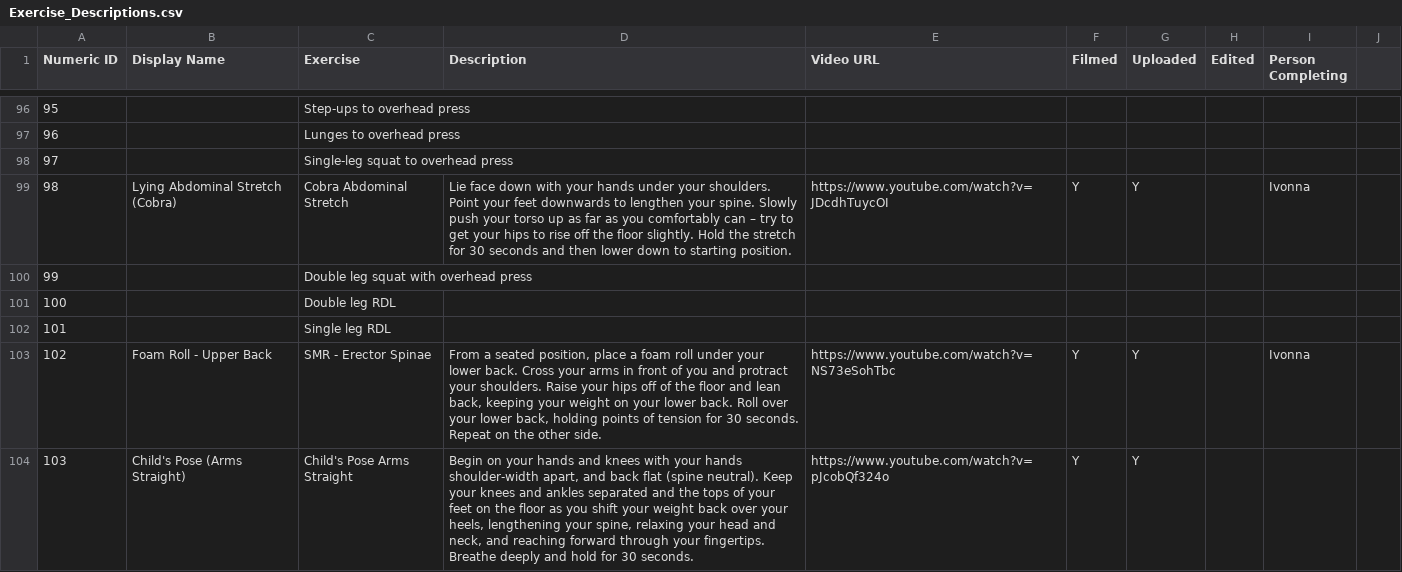
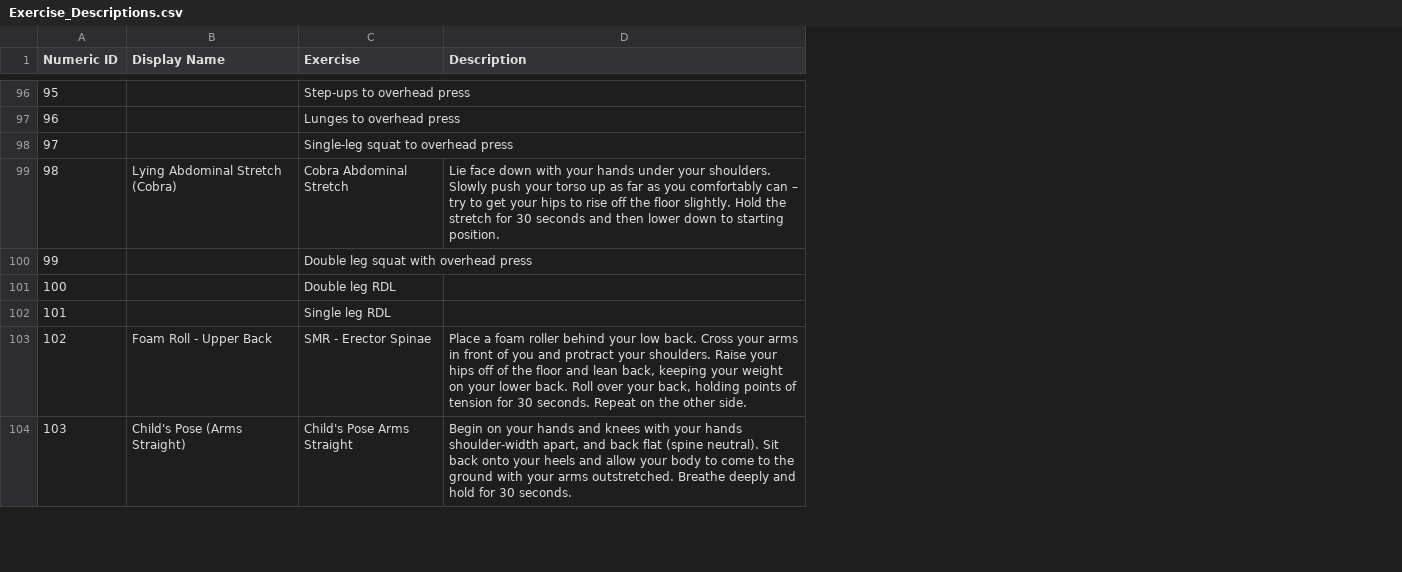
Before and after one commit to biometrixtech/plans, a CSV file: database/Exercise_Descriptions.csv, drawn as a sheet; only a part is shown, gaps mark what is left out; the diff covers the shown part only; the diff names each change by its address in the sheet, - before the commit and + after, or states it on an @@ line.

Commit message:
updated exercise descriptions

```diff
--- a/database/Exercise_Descriptions.csv
+++ b/database/Exercise_Descriptions.csv
-column E (Video URL), rows 99-104: https://www.youtube.com/watch?v=JDcdhTuycOI |  |  |  | https://www.youtube.com/watch?v=NS73eSohTbc | https://www.youtube.com/watch?v=pJcobQf324o
-column F (Filmed), rows 99-104: Y |  |  |  | Y | Y
-column G (Uploaded), rows 99-104: Y |  |  |  | Y | Y
-column H (Edited), empty
-column I (Person Completing), rows 99-103: Ivonna |  |  |  | Ivonna
-column J, empty
-D99 (Description): …your shoulders. Point your feet downwards to lengthen your spine. Slowly push…
+D99 (Description): …your shoulders. Slowly push…
-D103 (Description): From a seated position, place a foam roll under your lower back. Cross your arms in front of you and protract your shoulders. Raise your hips off of the floor and lean back, keeping your weight on your lower back. Roll over your lower back, holding…
+D103 (Description): Place a foam roller behind your low back. Cross your arms in front of you and protract your shoulders. Raise your hips off of the floor and lean back, keeping your weight on your lower back. Roll over your back, holding…
-D104 (Description): …(spine neutral). Keep your knees and ankles separated and the tops of your feet on the floor as you shift your weight back over your heels, lengthening your spine, relaxing your head and neck, and reaching forward through your fingertips. Breathe deeply…
+D104 (Description): …(spine neutral). Sit back onto your heels and allow your body to come to the ground with your arms outstretched. Breathe deeply…
```
Also changed, not shown: 28 edited cells elsewhere in this file.
